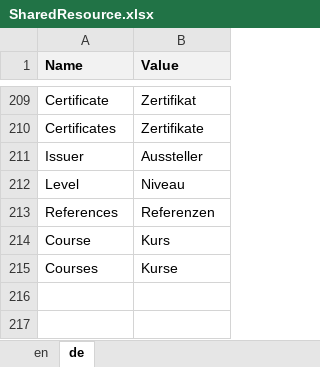
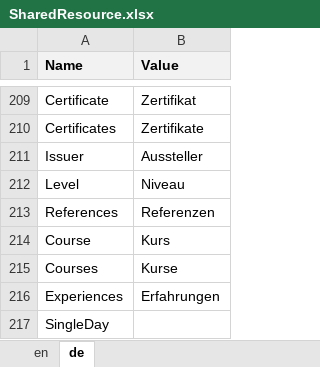
Before and after one commit to theodoracatos/vitae, an Excel workbook: Vitae/Library/Resources/SharedResource.xlsx, sheet de, drawn as a sheet; only a part is shown, gaps mark what is left out; values as stored, in another font and other column widths than the file's, no borders; the diff names each change by its address in the sheet, - before the commit and + after, or states it on an @@ line.

```diff
--- a/Vitae/Library/Resources/SharedResource.xlsx (sheet de)
+++ b/Vitae/Library/Resources/SharedResource.xlsx (sheet de)
+row 216: Experiences | Erfahrungen
+row 217: SingleDay
```
Also changed, not shown: sheet en, 33 other files.
